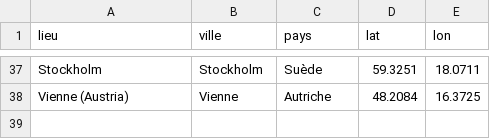
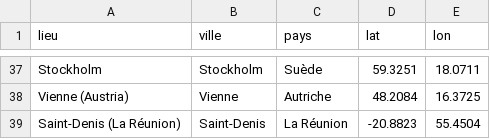
Before and after one commit to ici-be/francis-veyckemans, a CSV file: donnees/lieux.csv, drawn as a sheet; only a part is shown, gaps mark what is left out.

```diff
--- a/donnees/lieux.csv
+++ b/donnees/lieux.csv
@@ -38 +38,2 @@ Stockholm,Stockholm,Suède,59.3251,18.0711
 Vienne (Austria),Vienne,Autriche,48.2084,16.3725
+Saint-Denis (La Réunion),Saint-Denis,La Réunion,-20.8823,55.4504
```
Also changed, not shown: 4 other files.
